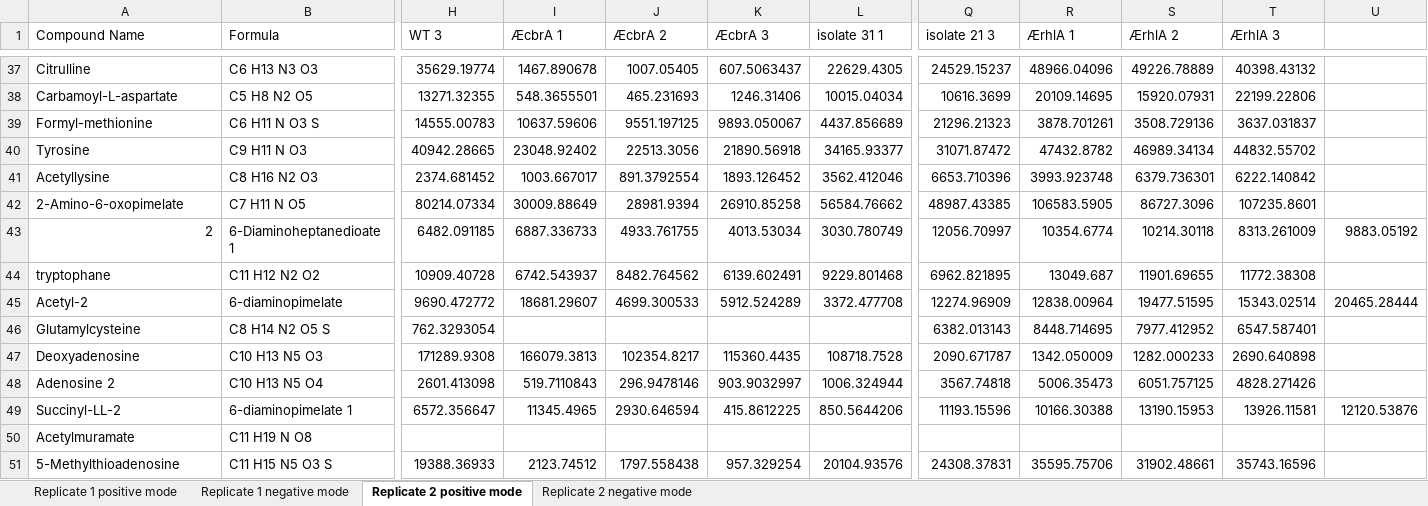
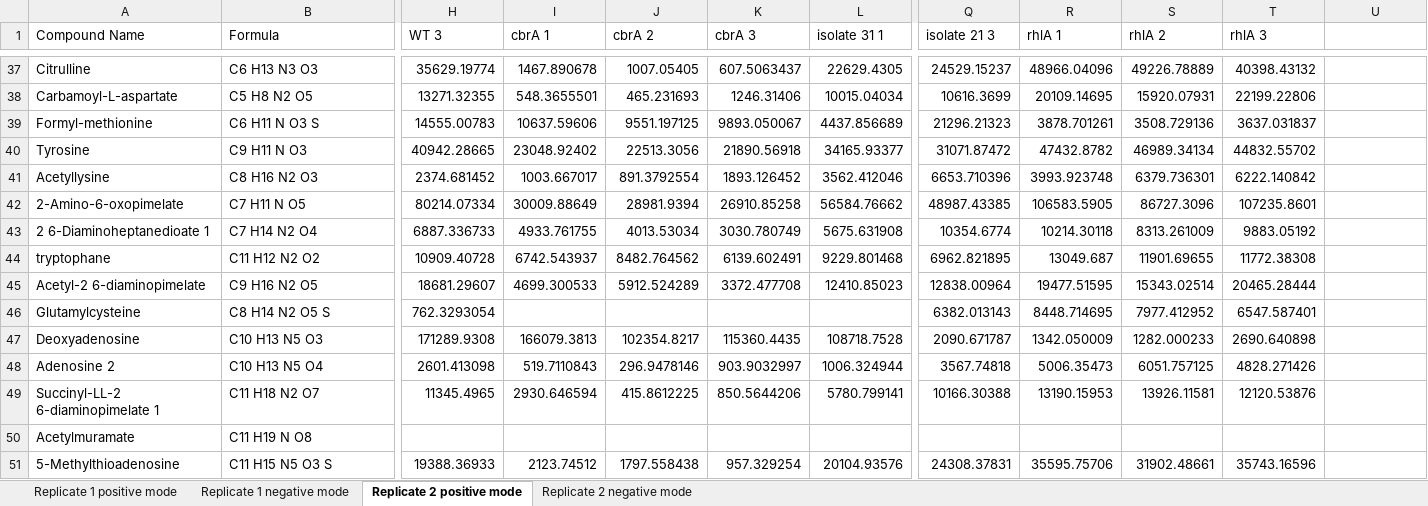
Before and after one commit to liaochen1988/Source_code_for_Pseudomonas_Metabolomics_Paper, an Excel workbook: data/metabolomics/metabolomics_KerryBoyle.xlsx, sheet Replicate 2 positive mode, drawn as a sheet; only a part is shown, gaps mark what is left out; values as stored, in another font and other column widths than the file's, no borders; removed rows and columns are numbered as before the commit, all else as after; rows hold the shown columns only; the diff names each change by its address in the sheet, - before the commit and + after, or states it on an @@ line.

```diff
--- a/data/metabolomics/metabolomics_KerryBoyle.xlsx (sheet Replicate 2 positive mode)
+++ b/data/metabolomics/metabolomics_KerryBoyle.xlsx (sheet Replicate 2 positive mode)
-I1: ÆcbrA 1
+I1: cbrA 1
-J1: ÆcbrA 2
+J1: cbrA 2
-K1: ÆcbrA 3
+K1: cbrA 3
-R1: ÆrhlA 1
+R1: rhlA 1
-S1: ÆrhlA 2
+S1: rhlA 2
-T1: ÆrhlA 3
+T1: rhlA 3
-row 43: 2 | 6-Diaminoheptanedioate 1 | 6482.091185 | 6887.336733 | 4933.761755 | 4013.53034 | 3030.780749 | 12056.70997 | 10354.6774 | 10214.30118 | 8313.261009 | 9883.05192
+row 43: 2 6-Diaminoheptanedioate 1 | C7 H14 N2 O4 | 6887.336733 | 4933.761755 | 4013.53034 | 3030.780749 | 5675.631908 | 10354.6774 | 10214.30118 | 8313.261009 | 9883.05192
-row 45: Acetyl-2 | 6-diaminopimelate | 9690.472772 | 18681.29607 | 4699.300533 | 5912.524289 | 3372.477708 | 12274.96909 | 12838.00964 | 19477.51595 | 15343.02514 | 20465.28444
+row 45: Acetyl-2 6-diaminopimelate | C9 H16 N2 O5 | 18681.29607 | 4699.300533 | 5912.524289 | 3372.477708 | 12410.85023 | 12838.00964 | 19477.51595 | 15343.02514 | 20465.28444
-row 49: Succinyl-LL-2 | 6-diaminopimelate 1 | 6572.356647 | 11345.4965 | 2930.646594 | 415.8612225 | 850.5644206 | 11193.15596 | 10166.30388 | 13190.15953 | 13926.11581 | 12120.53876
+row 49: Succinyl-LL-2 6-diaminopimelate 1 | C11 H18 N2 O7 | 11345.4965 | 2930.646594 | 415.8612225 | 850.5644206 | 5780.799141 | 10166.30388 | 13190.15953 | 13926.11581 | 12120.53876
```
Also changed, not shown: sheet Replicate 1 positive mode, sheet Replicate 2 negative mode, sheet Replicate 1 negative mode, 44 other files.
